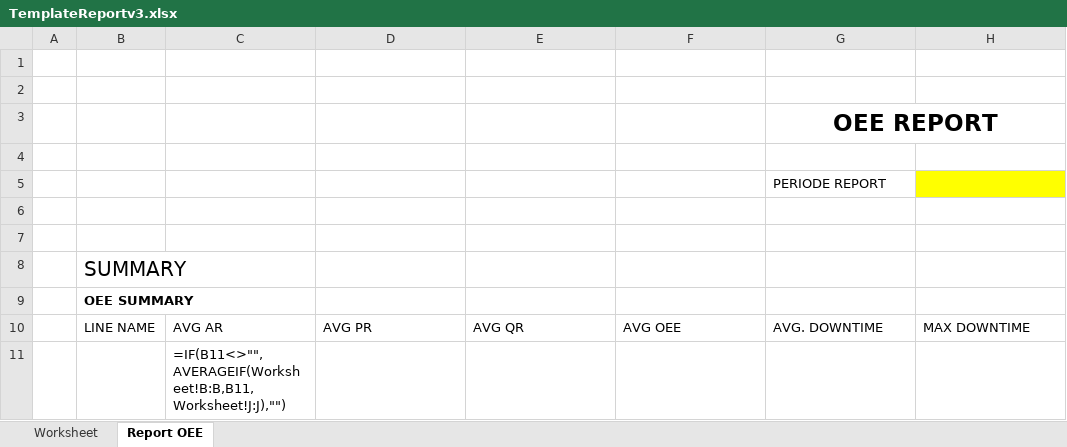
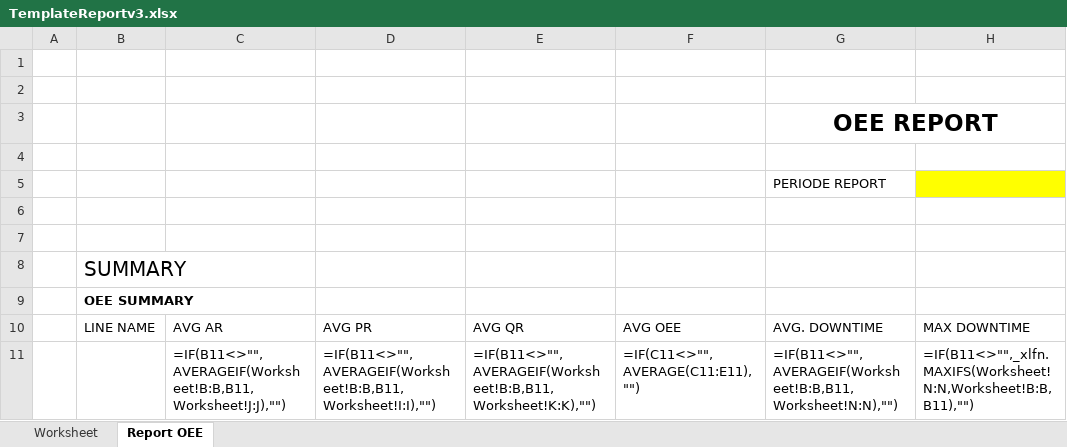
Before and after one commit to Inovasi-Otomasi/complete_mes, an Excel workbook: assets/excel/TemplateReportv3.xlsx, sheet Report OEE, drawn as a sheet; only a part is shown; values as stored, in another font and other column widths than the file's, no borders; formulas are shown in place of their values; charts and pictures not drawn; the diff names each change by its address in the sheet, - before the commit and + after, or states it on an @@ line.

Commit message:
Update TemplateReportv3.xlsx

```diff
--- a/assets/excel/TemplateReportv3.xlsx (sheet Report OEE)
+++ b/assets/excel/TemplateReportv3.xlsx (sheet Report OEE)
-D11: (empty)
+D11: =IF(B11<>"",AVERAGEIF(Worksheet!B:B,B11,Worksheet!I:I),"")
-E11: (empty)
+E11: =IF(B11<>"",AVERAGEIF(Worksheet!B:B,B11,Worksheet!K:K),"")
-F11: (empty)
+F11: =IF(C11<>"",AVERAGE(C11:E11),"")
-G11: (empty)
+G11: =IF(B11<>"",AVERAGEIF(Worksheet!B:B,B11,Worksheet!N:N),"")
-H11: (empty)
+H11: =IF(B11<>"",_xlfn.MAXIFS(Worksheet!N:N,Worksheet!B:B,B11),"")
```
Also changed, not shown: charts or pictures.
